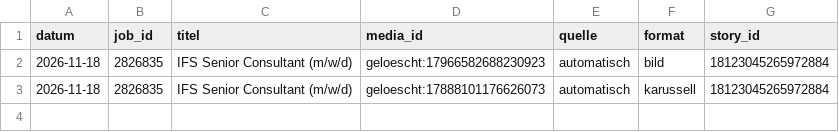
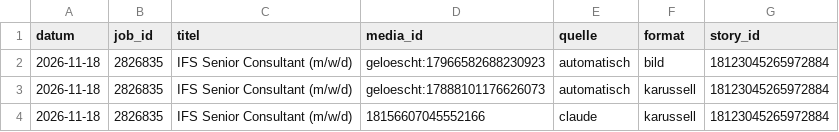
Before and after one commit to fabricedenis-dev/inpernell-instagram, a CSV file: data/protokoll.csv, drawn as a sheet; the diff names each change by its address in the sheet, - before the commit and + after, or states it on an @@ line.

```diff
--- a/data/protokoll.csv
+++ b/data/protokoll.csv
+row 4: 2026-11-18 | 2826835 | IFS Senior Consultant (m/w/d) | 18156607045552166 | claude | karussell | 18123045265972884
```
